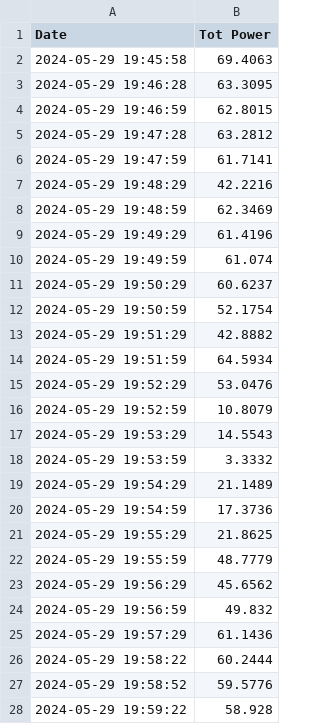
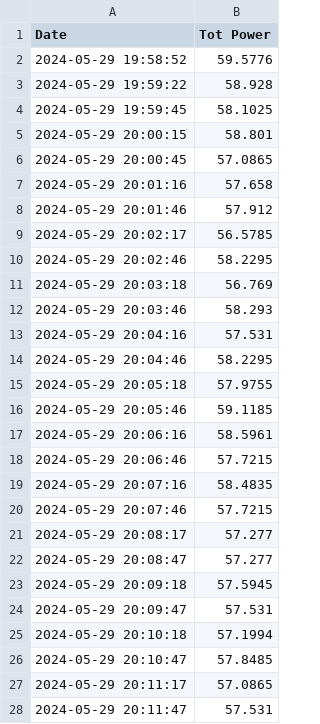
Before and after one commit to DCGorilla62/helper_scripts, a CSV file: Flight_Operations/2000_0130_UTC_05-30/north_power.csv, drawn as a sheet; only a part is shown; the shorter side is filled out with more unchanged rows; the diff covers the shown part only.

```diff
--- a/Flight_Operations/2000_0130_UTC_05-30/north_power.csv
+++ b/Flight_Operations/2000_0130_UTC_05-30/north_power.csv
@@ -1,27 +1,2 @@
 "Date","Tot Power"
-"2024-05-29 19:45:58",69.4063
-"2024-05-29 19:46:28",63.3095
-"2024-05-29 19:46:59",62.8015
-"2024-05-29 19:47:28",63.2812
-"2024-05-29 19:47:59",61.7141
-"2024-05-29 19:48:29",42.2216
-"2024-05-29 19:48:59",62.3469
-"2024-05-29 19:49:29",61.4196
-"2024-05-29 19:49:59",61.074
-"2024-05-29 19:50:29",60.6237
-"2024-05-29 19:50:59",52.1754
-"2024-05-29 19:51:29",42.8882
-"2024-05-29 19:51:59",64.5934
-"2024-05-29 19:52:29",53.0476
-"2024-05-29 19:52:59",10.8079
-"2024-05-29 19:53:29",14.5543
-"2024-05-29 19:53:59",3.3332
-"2024-05-29 19:54:29",21.1489
-"2024-05-29 19:54:59",17.3736
-"2024-05-29 19:55:29",21.8625
-"2024-05-29 19:55:59",48.7779
-"2024-05-29 19:56:29",45.6562
-"2024-05-29 19:56:59",49.832
-"2024-05-29 19:57:29",61.1436
-"2024-05-29 19:58:22",60.2444
 "2024-05-29 19:58:52",59.5776
```
Also changed, not shown: 25 added rows elsewhere in this file, Flight_Operations/2000_0130_UTC_05-30/east_power.csv, Flight_Operations/2000_0130_UTC_05-30/south_power.csv, 1 other file.
